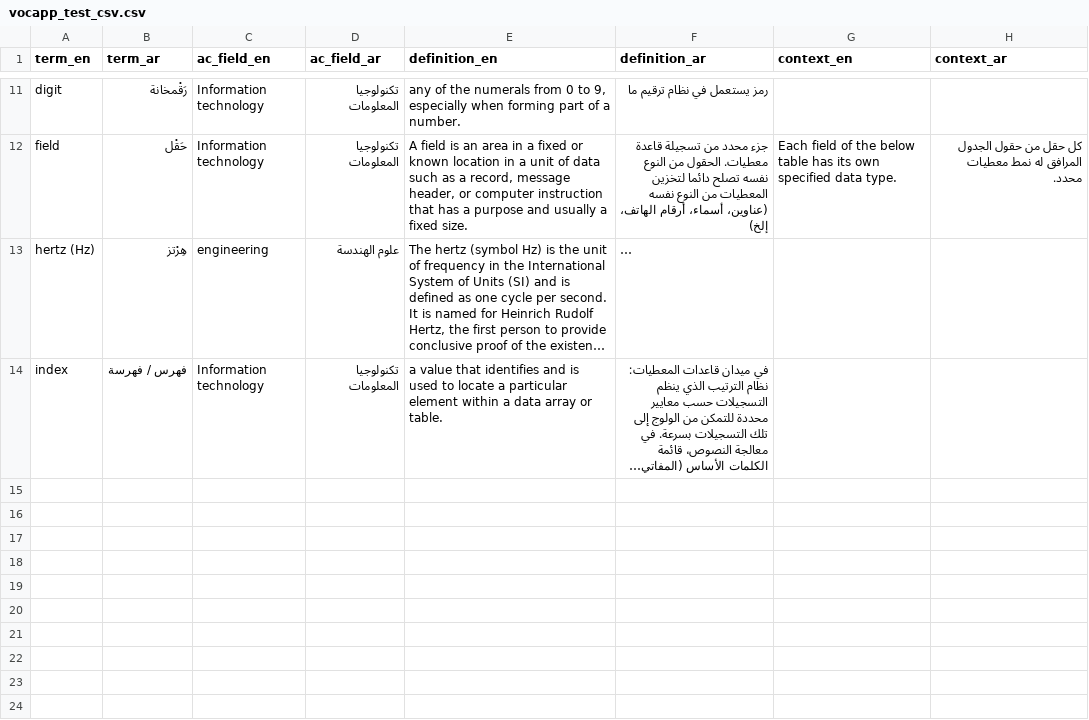
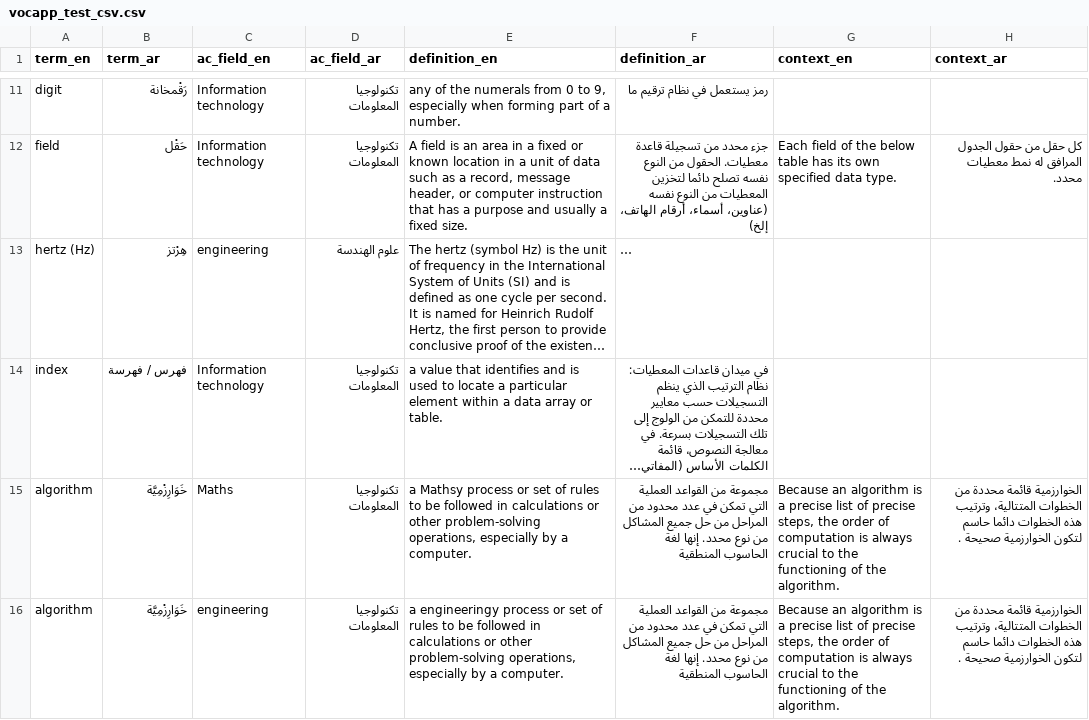
Before and after one commit to empowerhack/vocapp, a CSV file: lib/seeds/vocapp_test_csv.csv, drawn as a sheet; only a part is shown, gaps mark what is left out; long unchanged cells end in …; the diff names each change by its address in the sheet, - before the commit and + after, or states it on an @@ line.

Commit message:
search and list completed, no styling, added additional fake data to the seed csv file

```diff
--- a/lib/seeds/vocapp_test_csv.csv
+++ b/lib/seeds/vocapp_test_csv.csv
+row 15: algorithm | خَوَارِزْمِيَّة | Maths | تكنولوجيا المعلومات | a Mathsy process or set of rules to be followed in calculations or other problem-solving operations, especially by a computer. | مجموعة من القواعد العملية التي تمكن في عدد محدود من المراحل من حل جميع المشاكل من نوع محدد. إنها لغة الحاسوب المنطقية | Because an algorithm is a precise list of precise steps, the order of computation is always crucial to the functioning of the algorithm. | الخوارزمية قائمة محددة من الخطوات المتتالية، وترتيب هذه الخطوات دائما حاسم لتكون الخوارزمية صحيحة .
+row 16: algorithm | خَوَارِزْمِيَّة | engineering | تكنولوجيا المعلومات | a engineeringy process or set of rules to be followed in calculations or other problem-solving operations, especially by a computer. | مجموعة من القواعد العملية التي تمكن في عدد محدود من المراحل من حل جميع المشاكل من نوع محدد. إنها لغة الحاسوب المنطقية | Because an algorithm is a precise list of precise steps, the order of computation is always crucial to the functioning of the algorithm. | الخوارزمية قائمة محددة من الخطوات المتتالية، وترتيب هذه الخطوات دائما حاسم لتكون الخوارزمية صحيحة .
```
Also changed, not shown: 6 other files.
